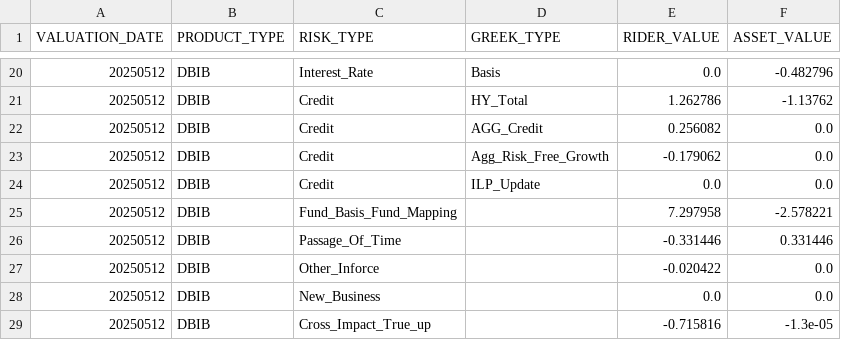
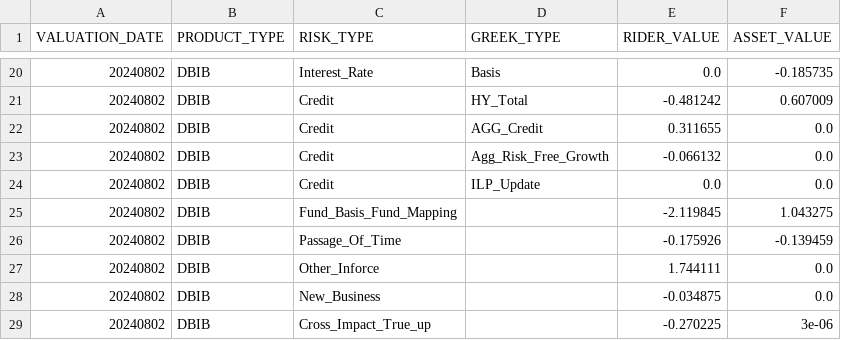
Before and after one commit to TianyiLutl3551/excel-AI, a CSV file: output/combined_llm_output_classed.csv, drawn as a sheet; only a part is shown, gaps mark what is left out; the diff covers the shown part only.

```diff
--- a/output/combined_llm_output_classed.csv
+++ b/output/combined_llm_output_classed.csv
@@ -20,10 +20,10 @@ VALUATION_DATE,PRODUCT_TYPE,RISK_TYPE,GREEK_TYPE,RIDER_VALUE,ASSET_VALUE
-20250512,DBIB,Interest_Rate,Basis,0.0,-0.482796
-20250512,DBIB,Credit,HY_Total,1.262786,-1.13762
-20250512,DBIB,Credit,AGG_Credit,0.256082,0.0
-20250512,DBIB,Credit,Agg_Risk_Free_Growth,-0.179062,0.0
-20250512,DBIB,Credit,ILP_Update,0.0,0.0
-20250512,DBIB,Fund_Basis_Fund_Mapping,,7.297958,-2.578221
-20250512,DBIB,Passage_Of_Time,,-0.331446,0.331446
-20250512,DBIB,Other_Inforce,,-0.020422,0.0
-20250512,DBIB,New_Business,,0.0,0.0
-20250512,DBIB,Cross_Impact_True_up,,-0.715816,-1.3e-05
+20240802,DBIB,Interest_Rate,Basis,0.0,-0.185735
+20240802,DBIB,Credit,HY_Total,-0.481242,0.607009
+20240802,DBIB,Credit,AGG_Credit,0.311655,0.0
+20240802,DBIB,Credit,Agg_Risk_Free_Growth,-0.066132,0.0
+20240802,DBIB,Credit,ILP_Update,0.0,0.0
+20240802,DBIB,Fund_Basis_Fund_Mapping,,-2.119845,1.043275
+20240802,DBIB,Passage_Of_Time,,-0.175926,-0.139459
+20240802,DBIB,Other_Inforce,,1.744111,0.0
+20240802,DBIB,New_Business,,-0.034875,0.0
+20240802,DBIB,Cross_Impact_True_up,,-0.270225,3e-06
```
Also changed, not shown: 7 added rows, 7 removed rows and 27 edited cells elsewhere in this file, output/DBIB_llm_output.csv, output/WB_llm_output.csv, 5 other files.
